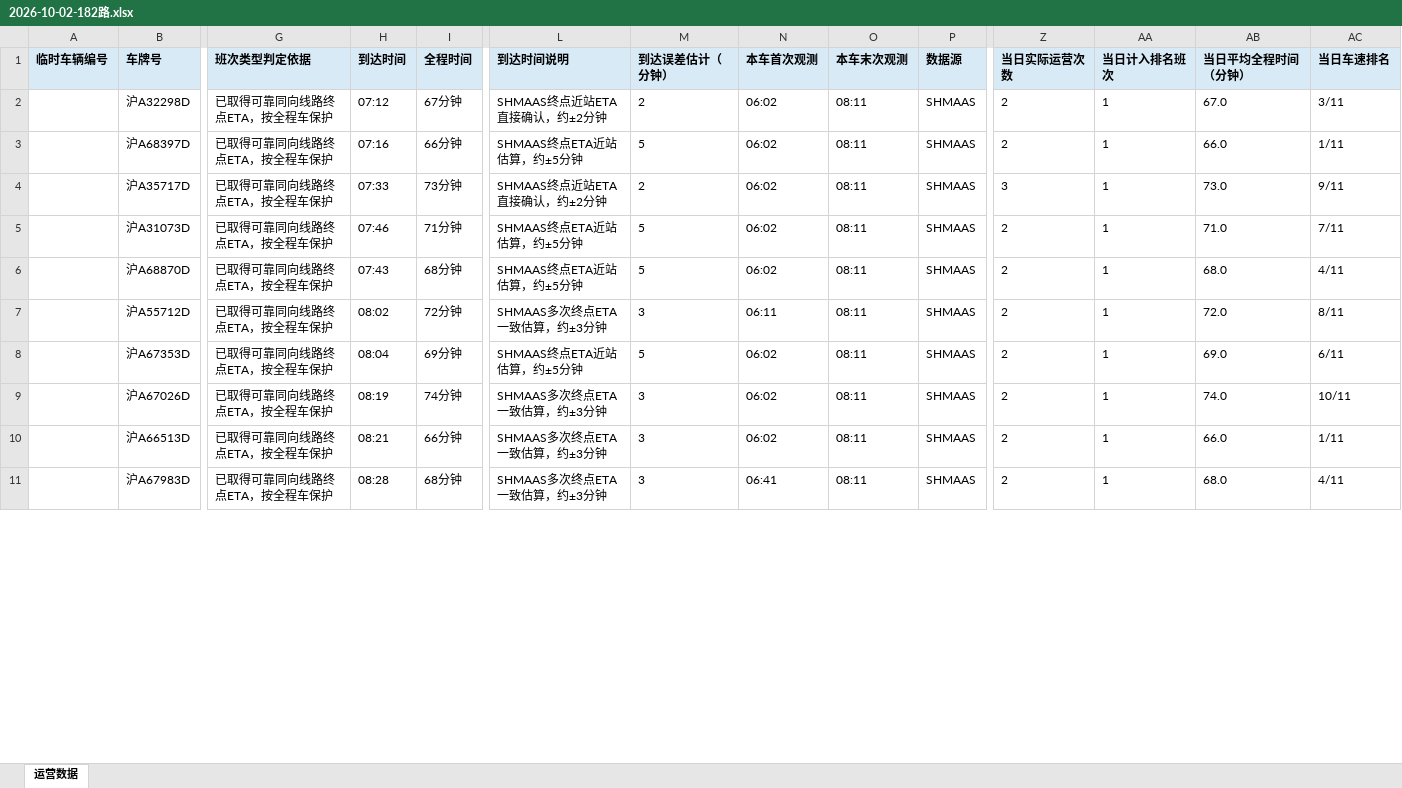
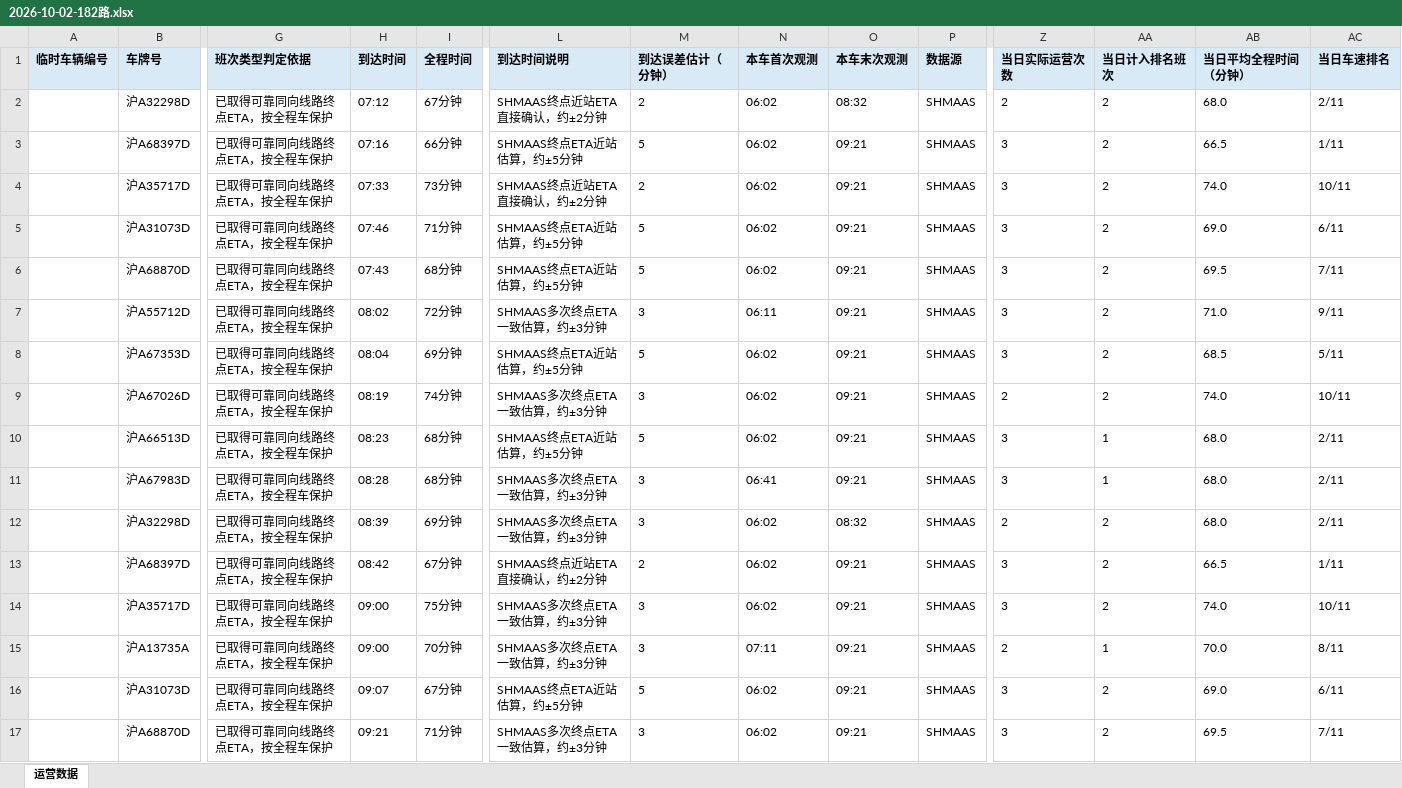
Before and after one commit to lilyQ-stack/shanghai-bus-operations, an Excel workbook: data/export/2026-10-02-182路.xlsx, sheet 运营数据, drawn as a sheet; only a part is shown, gaps mark what is left out; values as stored, in another font and other column widths than the file's, no borders; rows hold the shown columns only; the diff covers the shown part only; the diff names each change by its address in the sheet, - before the commit and + after, or states it on an @@ line.

```diff
--- a/data/export/2026-10-02-182路.xlsx (sheet 运营数据)
+++ b/data/export/2026-10-02-182路.xlsx (sheet 运营数据)
-O2 (本车末次观测): 08:11
+O2 (本车末次观测): 08:32
-AA2:AA9 (当日计入排名班次): 1
+AA2:AA9 (当日计入排名班次): 2
-AB2 (当日平均全程时间（分钟）): 67.0
+AB2 (当日平均全程时间（分钟）): 68.0
-AC2 (当日车速排名): 3/11
+AC2 (当日车速排名): 2/11
-O3:O11 (本车末次观测): 08:11
+O3:O11 (本车末次观测): 09:21
-Z3 (当日实际运营次数): 2
+Z3 (当日实际运营次数): 3
-AB3 (当日平均全程时间（分钟）): 66.0
+AB3 (当日平均全程时间（分钟）): 66.5
-AB4 (当日平均全程时间（分钟）): 73.0
+AB4 (当日平均全程时间（分钟）): 74.0
-AC4 (当日车速排名): 9/11
+AC4 (当日车速排名): 10/11
-Z5:Z8 (当日实际运营次数): 2
+Z5:Z8 (当日实际运营次数): 3
-AB5 (当日平均全程时间（分钟）): 71.0
+AB5 (当日平均全程时间（分钟）): 69.0
-AC5 (当日车速排名): 7/11
+AC5 (当日车速排名): 6/11
-AB6 (当日平均全程时间（分钟）): 68.0
+AB6 (当日平均全程时间（分钟）): 69.5
-AC6 (当日车速排名): 4/11
+AC6 (当日车速排名): 7/11
-AB7 (当日平均全程时间（分钟）): 72.0
+AB7 (当日平均全程时间（分钟）): 71.0
-AC7 (当日车速排名): 8/11
+AC7 (当日车速排名): 9/11
-AB8 (当日平均全程时间（分钟）): 69.0
+AB8 (当日平均全程时间（分钟）): 68.5
-AC8 (当日车速排名): 6/11
+AC8 (当日车速排名): 5/11
-H10 (到达时间): 08:21
+H10 (到达时间): 08:23
-I10 (全程时间): 66分钟
+I10 (全程时间): 68分钟
-L10 (到达时间说明): SHMAAS多次终点ETA一致估算，约±3分钟
+L10 (到达时间说明): SHMAAS终点ETA近站估算，约±5分钟
-M10 (到达误差估计（分钟）): 3
+M10 (到达误差估计（分钟）): 5
-Z10:Z11 (当日实际运营次数): 2
+Z10:Z11 (当日实际运营次数): 3
-AB10 (当日平均全程时间（分钟）): 66.0
+AB10 (当日平均全程时间（分钟）): 68.0
-AC10 (当日车速排名): 1/11
+AC10 (当日车速排名): 2/11
-AC11 (当日车速排名): 4/11
+AC11 (当日车速排名): 2/11
+row 12:  | 沪A32298D | 已取得可靠同向线路终点ETA，按全程车保护 | 08:39 | 69分钟 | SHMAAS多次终点ETA一致估算，约±3分钟 | 3 | 06:02 | 08:32 | SHMAAS | 2 | 2 | 68.0 | 2/11
+row 13:  | 沪A68397D | 已取得可靠同向线路终点ETA，按全程车保护 | 08:42 | 67分钟 | SHMAAS终点近站ETA直接确认，约±2分钟 | 2 | 06:02 | 09:21 | SHMAAS | 3 | 2 | 66.5 | 1/11
+row 14:  | 沪A35717D | 已取得可靠同向线路终点ETA，按全程车保护 | 09:00 | 75分钟 | SHMAAS多次终点ETA一致估算，约±3分钟 | 3 | 06:02 | 09:21 | SHMAAS | 3 | 2 | 74.0 | 10/11
+row 15:  | 沪A13735A | 已取得可靠同向线路终点ETA，按全程车保护 | 09:00 | 70分钟 | SHMAAS多次终点ETA一致估算，约±3分钟 | 3 | 07:11 | 09:21 | SHMAAS | 2 | 1 | 70.0 | 8/11
+row 16:  | 沪A31073D | 已取得可靠同向线路终点ETA，按全程车保护 | 09:07 | 67分钟 | SHMAAS终点ETA近站估算，约±5分钟 | 5 | 06:02 | 09:21 | SHMAAS | 3 | 2 | 69.0 | 6/11
+row 17:  | 沪A68870D | 已取得可靠同向线路终点ETA，按全程车保护 | 09:21 | 71分钟 | SHMAAS多次终点ETA一致估算，约±3分钟 | 3 | 06:02 | 09:21 | SHMAAS | 3 | 2 | 69.5 | 7/11
```
Also changed, not shown: 4 added rows, 2 removed rows and 75 edited cells elsewhere in this sheet, data/export/2026-10-02-operations.xlsx, data/export/2026-10-02-浦东35路.xlsx, 7 other files.
